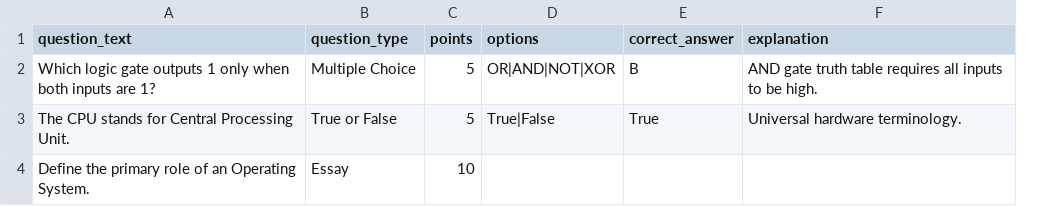
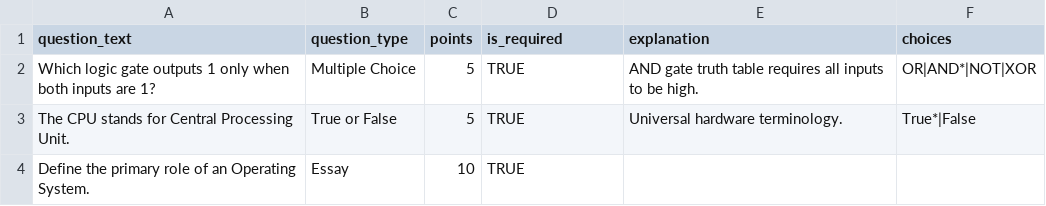
Before and after one commit to DoNotBeLazyyy/project-application, a CSV file: public/sample-csv/09_assessment_questions_bulk_sample.csv, drawn as a sheet; removed rows and columns are numbered as before the commit, all else as after; the diff names each change by its address in the sheet, - before the commit and + after, or states it on an @@ line.

```diff
--- a/public/sample-csv/09_assessment_questions_bulk_sample.csv
+++ b/public/sample-csv/09_assessment_questions_bulk_sample.csv
-column E (correct_answer), rows 2-3: B | True
+column F (choices), rows 2-3: OR|AND*|NOT|XOR | True*|False
-D1: options
+D1: is_required
-D2 (is_required): OR|AND|NOT|XOR
+D2 (is_required): TRUE
-D3 (is_required): True|False
+D3 (is_required): TRUE
-D4 (is_required): (empty)
+D4 (is_required): TRUE
```
Also changed, not shown: public/sample-csv/11_evaluations_bulk_sample.csv, public/sample-csv/errol/01_users_bulk_sample.csv, 36 other files.
